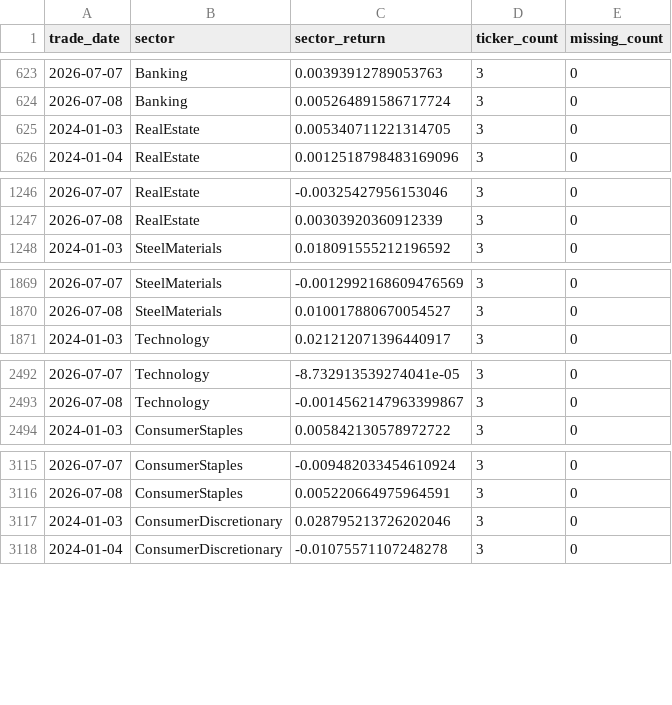
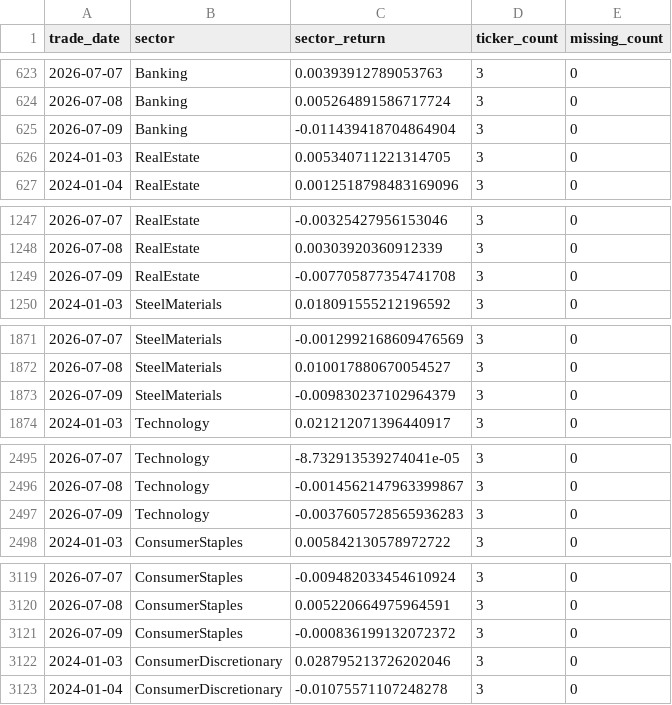
Before and after one commit to doanminhhieu14052005-sketch/News-driven-stock, a CSV file: VNStock/data/processed/daily_sector_price_long.csv, drawn as a sheet; only a part is shown, gaps mark what is left out; the diff covers the shown part only; the diff names each change by its address in the sheet, - before the commit and + after, or states it on an @@ line.

```diff
--- a/VNStock/data/processed/daily_sector_price_long.csv
+++ b/VNStock/data/processed/daily_sector_price_long.csv
+row 625: 2026-07-09 | Banking | -0.011439418704864904 | 3 | 0
+row 1249: 2026-07-09 | RealEstate | -0.007705877354741708 | 3 | 0
+row 1873: 2026-07-09 | SteelMaterials | -0.009830237102964379 | 3 | 0
+row 2497: 2026-07-09 | Technology | -0.0037605728565936283 | 3 | 0
+row 3121: 2026-07-09 | ConsumerStaples | -0.000836199132072372 | 3 | 0
```
Also changed, not shown: 5 added rows elsewhere in this file, VNStock/data/processed/daily_sector_price_wide.csv, data/processed/daily_sector_sentiment_long.csv, 15 other files.
